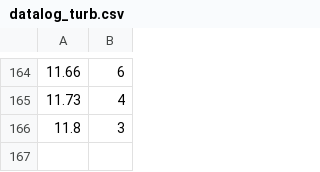
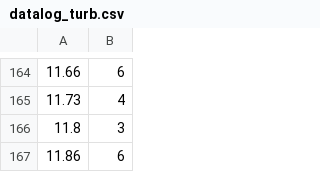
Before and after one commit to lemonadetechnolab/lemonadetechnolab.github.io, a CSV file: datalog_turb.csv, drawn as a sheet; only a part is shown, gaps mark what is left out.

Commit message:
Wed Nov 18 16:04:30 2020

```diff
--- a/datalog_turb.csv
+++ b/datalog_turb.csv
@@ -166 +166,2 @@
 11.8,3
+11.86,6
```
